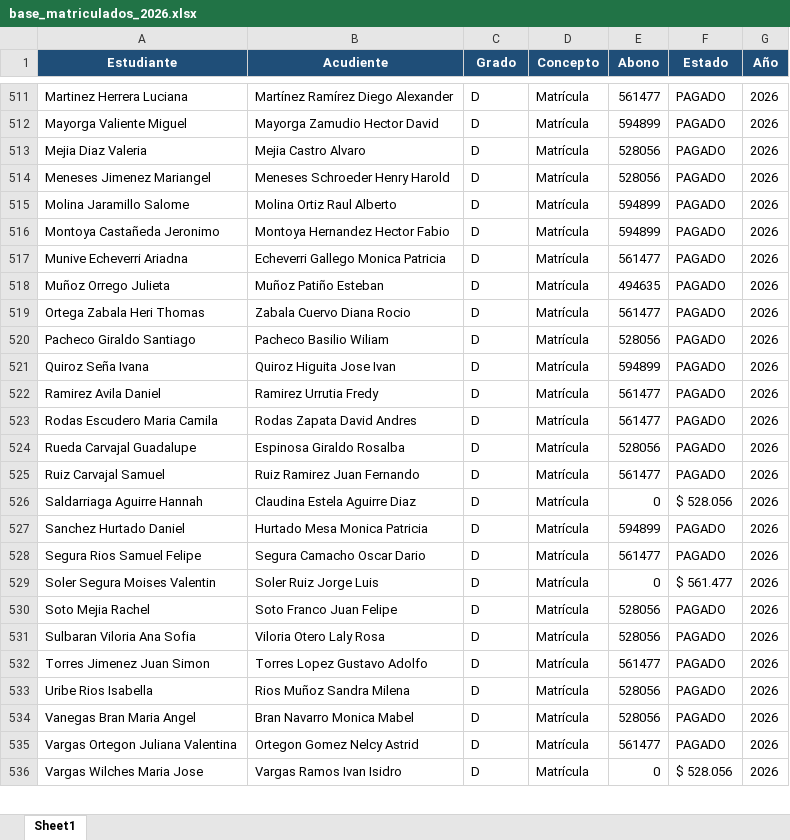
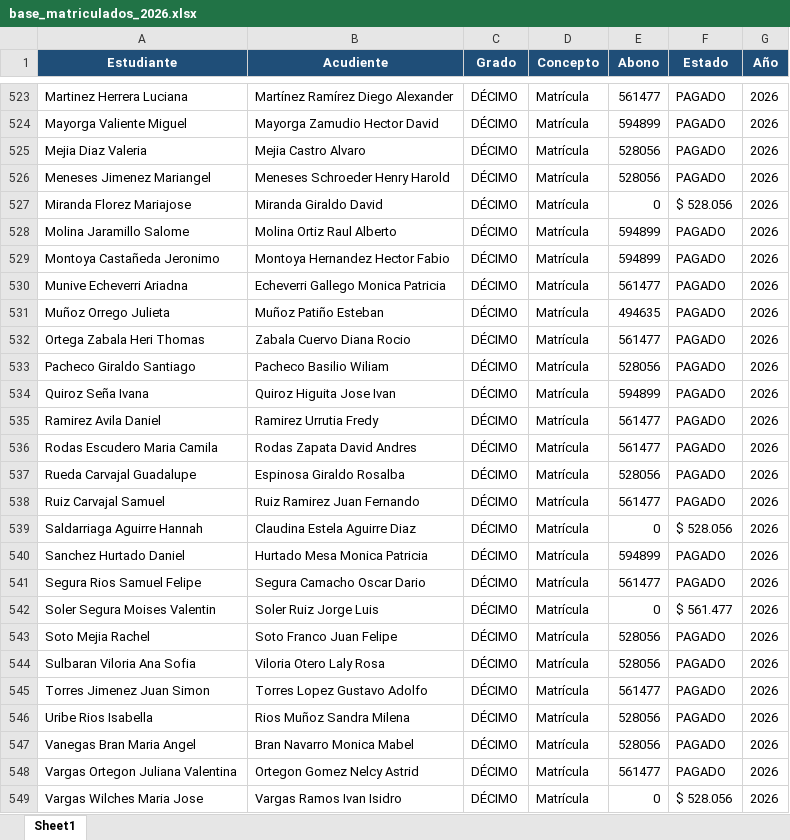
Before and after one commit to CarlosAlfredo4200/process_python_cpcs, an Excel workbook: matriculados_2026/base_matriculados_2026.xlsx, sheet Sheet1, drawn as a sheet; only a part is shown, gaps mark what is left out; values as stored, in another font and other column widths than the file's, no borders; addresses are those after the commit; the diff covers the shown part only; the diff names each change by its address in the sheet, - before the commit and + after, or states it on an @@ line.

```diff
--- a/matriculados_2026/base_matriculados_2026.xlsx (sheet Sheet1)
+++ b/matriculados_2026/base_matriculados_2026.xlsx (sheet Sheet1)
-C523:C526 (Grado): D
+C523:C526 (Grado): DÉCIMO
+row 527: Miranda Florez Mariajose | Miranda Giraldo David | DÉCIMO | Matrícula | 0 | $ 528.056 | 2026
-C528:C549 (Grado): D
+C528:C549 (Grado): DÉCIMO
```
Also changed, not shown: 40 added rows, 31 removed rows and 100 edited cells elsewhere in this sheet, 5 other files.
